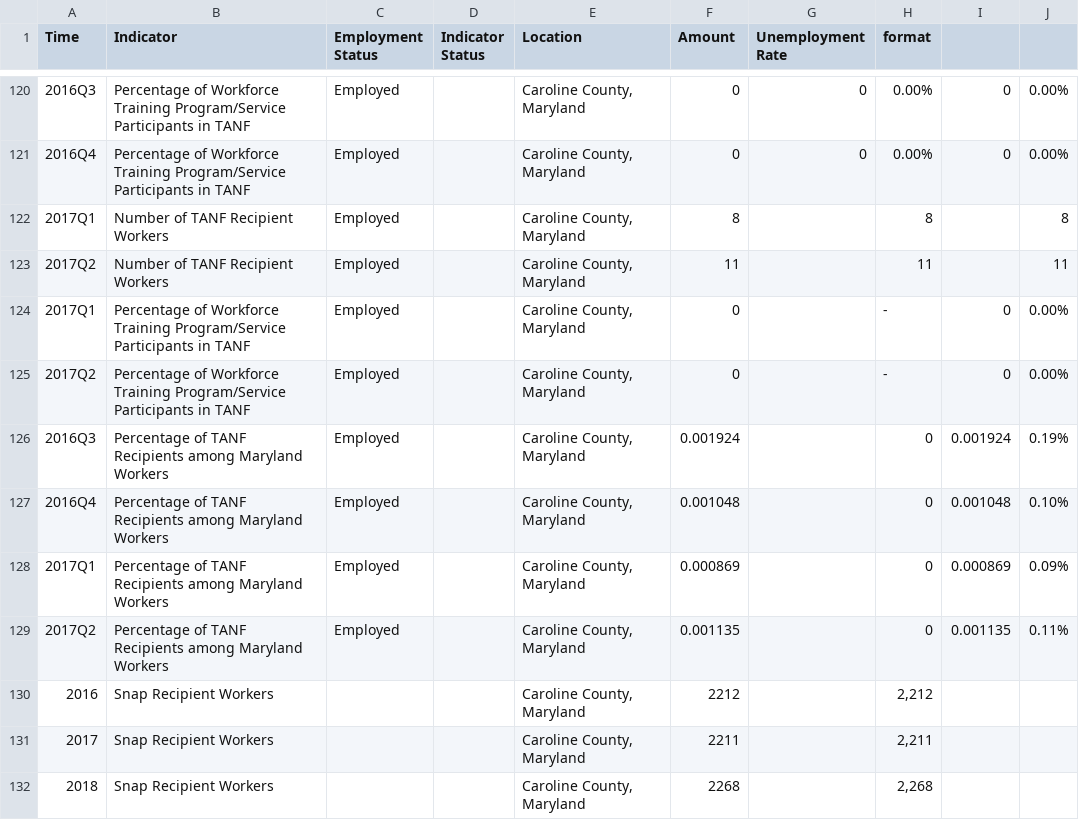
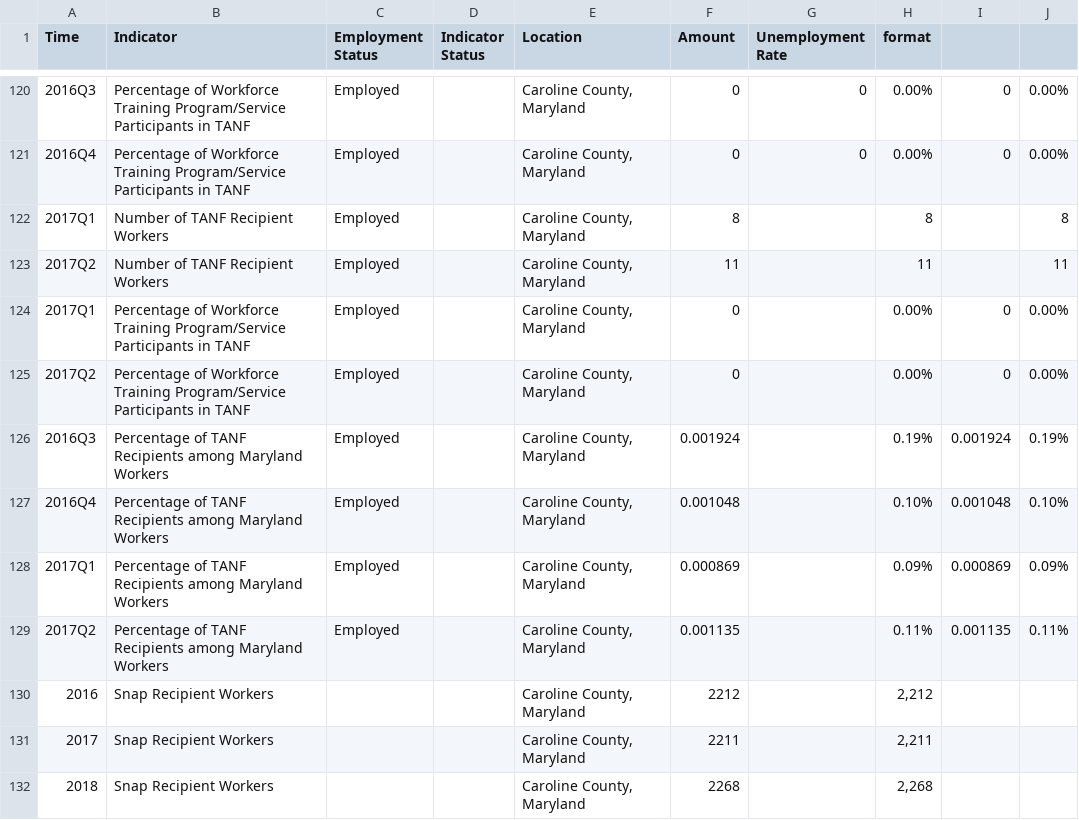
Before and after one commit to leaveyh/DLLR-Demo, a CSV file: data/Cardata.csv, drawn as a sheet; only a part is shown, gaps mark what is left out; the diff names each change by its address in the sheet, - before the commit and + after, or states it on an @@ line.

```diff
--- a/data/Cardata.csv
+++ b/data/Cardata.csv
-H124:H125 (format): -
+H124:H125 (format): 0.00%
-H126 (format): 0
+H126 (format): 0.19%
-H127 (format): 0
+H127 (format): 0.10%
-H128 (format): 0
+H128 (format): 0.09%
-H129 (format): 0
+H129 (format): 0.11%
```
Also changed, not shown: data/Caldata.csv, data/Kendata.csv, 37 other files.
